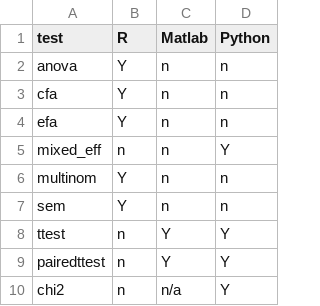
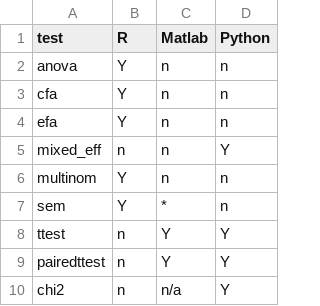
Before and after one commit to TrevorKMDay/reproducibility_in_defaults, a CSV file: my_cells.csv, drawn as a sheet.

Commit message:
took a stab at matlab sem, idk

```diff
--- a/my_cells.csv
+++ b/my_cells.csv
@@ -6,3 +6,3 @@ mixed_eff,  n,  n,      Y,
 multinom,   Y,  n,      n,
-sem,        Y,  n,      n,
+sem,        Y,  *,      n,
 ttest,      n,  Y,      Y,
```
Also changed, not shown: 6 other files.
